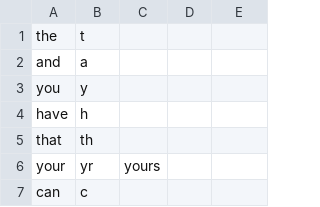
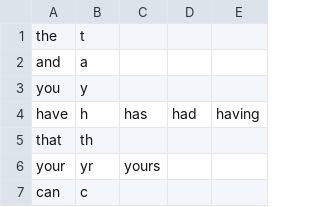
Before and after one commit to dlip/abbrgen, a TSV file: abbr.tsv, drawn as a sheet; only a part is shown.

```diff
--- a/abbr.tsv
+++ b/abbr.tsv
@@ -3,3 +3,3 @@ and	a
 you	y			
-have	h			
+have	h	has	had	having
 that	th			
```
Also changed, not shown: words.tsv, 1 other file.
